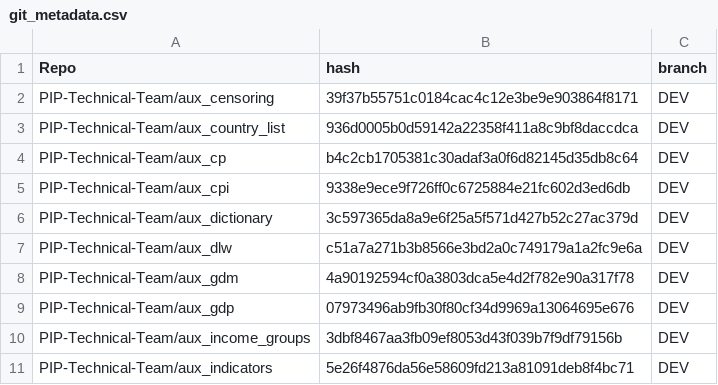
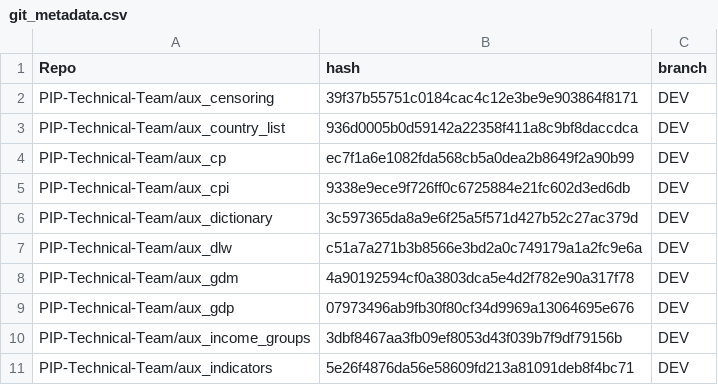
Before and after one commit to PIP-Technical-Team/pipaux, a CSV file: Data/git_metadata.csv, drawn as a sheet; only a part is shown.

Commit message:
updating csv file

```diff
--- a/Data/git_metadata.csv
+++ b/Data/git_metadata.csv
@@ -3,3 +3,3 @@ PIP-Technical-Team/aux_censoring,39f37b55751c0184cac4c12e3be9e903864f8171,DEV
 PIP-Technical-Team/aux_country_list,936d0005b0d59142a22358f411a8c9bf8daccdca,DEV
-PIP-Technical-Team/aux_cp,b4c2cb1705381c30adaf3a0f6d82145d35db8c64,DEV
+PIP-Technical-Team/aux_cp,ec7f1a6e1082fda568cb5a0dea2b8649f2a90b99,DEV
 PIP-Technical-Team/aux_cpi,9338e9ece9f726ff0c6725884e21fc602d3ed6db,DEV
```
